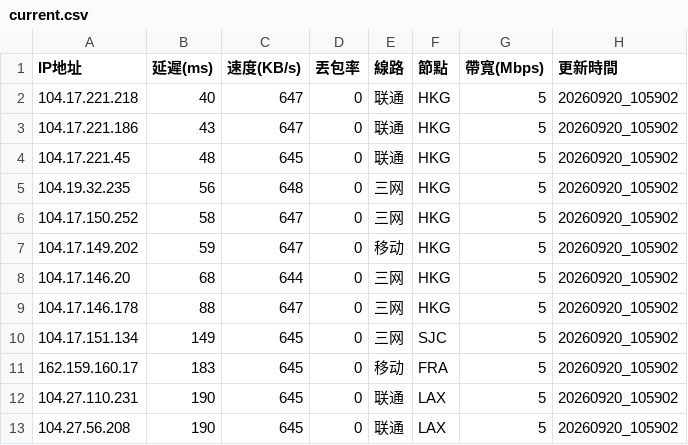
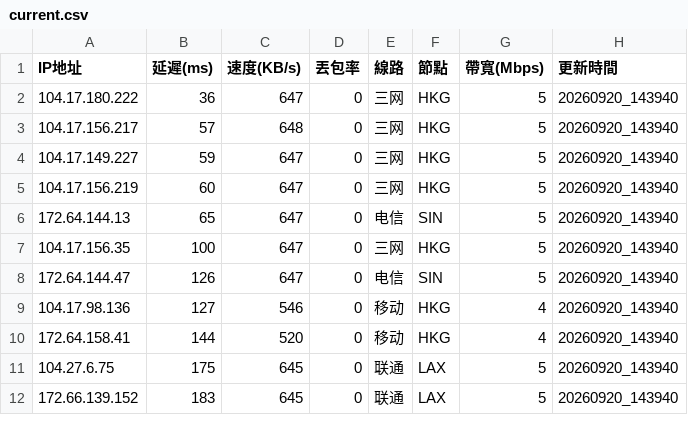
Before and after one commit to ssroom/ydltdx, a CSV file: data/current.csv, drawn as a sheet; only a part is shown; the diff covers the shown part only.

```diff
--- a/data/current.csv
+++ b/data/current.csv
@@ -1,13 +1,12 @@
 IP地址,延遲(ms),速度(KB/s),丟包率,線路,節點,帶寬(Mbps),更新時間
-104.17.221.218,40,647,0,联通,HKG,5,20260920_105902
-104.17.221.186,43,647,0,联通,HKG,5,20260920_105902
-104.17.221.45,48,645,0,联通,HKG,5,20260920_105902
-104.19.32.235,56,648,0,三网,HKG,5,20260920_105902
-104.17.150.252,58,647,0,三网,HKG,5,20260920_105902
-104.17.149.202,59,647,0,移动,HKG,5,20260920_105902
-104.17.146.20,68,644,0,三网,HKG,5,20260920_105902
-104.17.146.178,88,647,0,三网,HKG,5,20260920_105902
-104.17.151.134,149,645,0,三网,SJC,5,20260920_105902
-162.159.160.17,183,645,0,移动,FRA,5,20260920_105902
-104.27.110.231,190,645,0,联通,LAX,5,20260920_105902
-104.27.56.208,190,645,0,联通,LAX,5,20260920_105902
+104.17.180.222,36,647,0,三网,HKG,5,20260920_143940
+104.17.156.217,57,648,0,三网,HKG,5,20260920_143940
+104.17.149.227,59,647,0,三网,HKG,5,20260920_143940
+104.17.156.219,60,647,0,三网,HKG,5,20260920_143940
+172.64.144.13,65,647,0,电信,SIN,5,20260920_143940
+104.17.156.35,100,647,0,三网,HKG,5,20260920_143940
+172.64.144.47,126,647,0,电信,SIN,5,20260920_143940
+104.17.98.136,127,546,0,移动,HKG,4,20260920_143940
+172.64.158.41,144,520,0,移动,HKG,4,20260920_143940
+104.27.6.75,175,645,0,联通,LAX,5,20260920_143940
+172.66.139.152,183,645,0,联通,LAX,5,20260920_143940
```
Also changed, not shown: 4 added rows, 3 removed rows and 18 edited cells elsewhere in this file, 6 other files.
